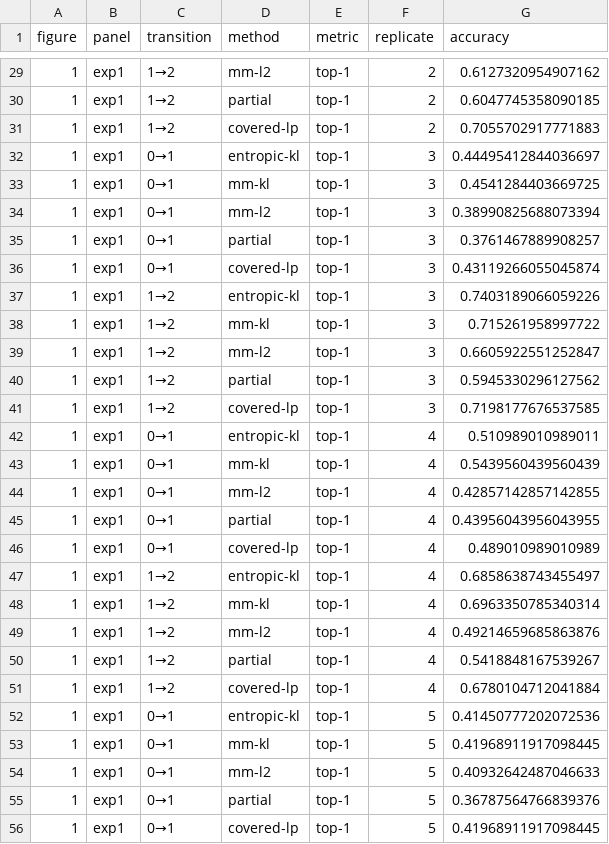
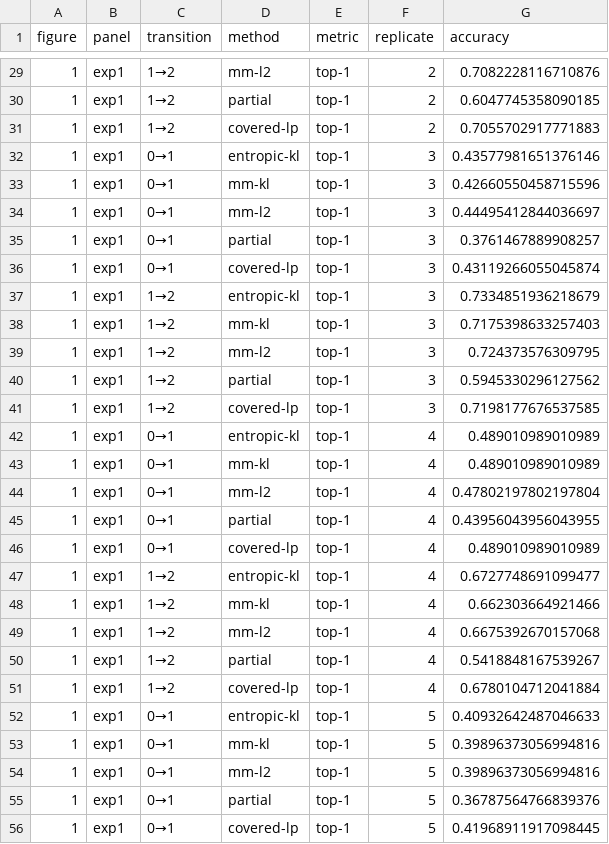
Before and after one commit to gillichu/iicd26-celltracking-ot-exploration, a CSV file: results/ot_expr_accuracy.csv, drawn as a sheet; only a part is shown, gaps mark what is left out; the diff covers the shown part only.

```diff
--- a/results/ot_expr_accuracy.csv
+++ b/results/ot_expr_accuracy.csv
@@ -29,27 +29,27 @@ figure,panel,transition,method,metric,replicate,accuracy
-1,exp1,1→2,mm-l2,top-1,2,0.6127320954907162
+1,exp1,1→2,mm-l2,top-1,2,0.7082228116710876
 1,exp1,1→2,partial,top-1,2,0.6047745358090185
 1,exp1,1→2,covered-lp,top-1,2,0.7055702917771883
-1,exp1,0→1,entropic-kl,top-1,3,0.44495412844036697
-1,exp1,0→1,mm-kl,top-1,3,0.4541284403669725
-1,exp1,0→1,mm-l2,top-1,3,0.38990825688073394
+1,exp1,0→1,entropic-kl,top-1,3,0.43577981651376146
+1,exp1,0→1,mm-kl,top-1,3,0.42660550458715596
+1,exp1,0→1,mm-l2,top-1,3,0.44495412844036697
 1,exp1,0→1,partial,top-1,3,0.3761467889908257
 1,exp1,0→1,covered-lp,top-1,3,0.43119266055045874
-1,exp1,1→2,entropic-kl,top-1,3,0.7403189066059226
-1,exp1,1→2,mm-kl,top-1,3,0.715261958997722
-1,exp1,1→2,mm-l2,top-1,3,0.6605922551252847
+1,exp1,1→2,entropic-kl,top-1,3,0.7334851936218679
+1,exp1,1→2,mm-kl,top-1,3,0.7175398633257403
+1,exp1,1→2,mm-l2,top-1,3,0.724373576309795
 1,exp1,1→2,partial,top-1,3,0.5945330296127562
 1,exp1,1→2,covered-lp,top-1,3,0.7198177676537585
-1,exp1,0→1,entropic-kl,top-1,4,0.510989010989011
-1,exp1,0→1,mm-kl,top-1,4,0.5439560439560439
-1,exp1,0→1,mm-l2,top-1,4,0.42857142857142855
+1,exp1,0→1,entropic-kl,top-1,4,0.489010989010989
+1,exp1,0→1,mm-kl,top-1,4,0.489010989010989
+1,exp1,0→1,mm-l2,top-1,4,0.47802197802197804
 1,exp1,0→1,partial,top-1,4,0.43956043956043955
 1,exp1,0→1,covered-lp,top-1,4,0.489010989010989
-1,exp1,1→2,entropic-kl,top-1,4,0.6858638743455497
-1,exp1,1→2,mm-kl,top-1,4,0.6963350785340314
-1,exp1,1→2,mm-l2,top-1,4,0.49214659685863876
+1,exp1,1→2,entropic-kl,top-1,4,0.6727748691099477
+1,exp1,1→2,mm-kl,top-1,4,0.662303664921466
+1,exp1,1→2,mm-l2,top-1,4,0.6675392670157068
 1,exp1,1→2,partial,top-1,4,0.5418848167539267
 1,exp1,1→2,covered-lp,top-1,4,0.6780104712041884
-1,exp1,0→1,entropic-kl,top-1,5,0.41450777202072536
-1,exp1,0→1,mm-kl,top-1,5,0.41968911917098445
-1,exp1,0→1,mm-l2,top-1,5,0.40932642487046633
+1,exp1,0→1,entropic-kl,top-1,5,0.40932642487046633
+1,exp1,0→1,mm-kl,top-1,5,0.39896373056994816
+1,exp1,0→1,mm-l2,top-1,5,0.39896373056994816
 1,exp1,0→1,partial,top-1,5,0.36787564766839376
```
Also changed, not shown: 162 edited cells elsewhere in this file, results/ot_expr_summary.csv, 3 other files.
